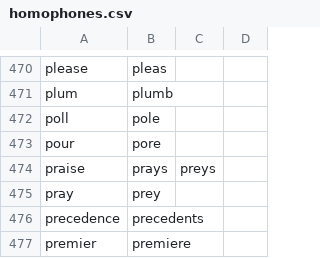
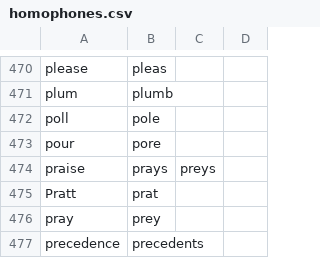
Before and after one commit to NonsenseRemedy/community, a CSV file: core/homophones/homophones.csv, drawn as a sheet; only a part is shown, gaps mark what is left out; the shorter side is filled out with more unchanged rows; the diff names each change by its address in the sheet, - before the commit and + after, or states it on an @@ line.

Commit message:
Add homophone for Pratt

```diff
--- a/core/homophones/homophones.csv
+++ b/core/homophones/homophones.csv
+row 475: Pratt | prat
```
